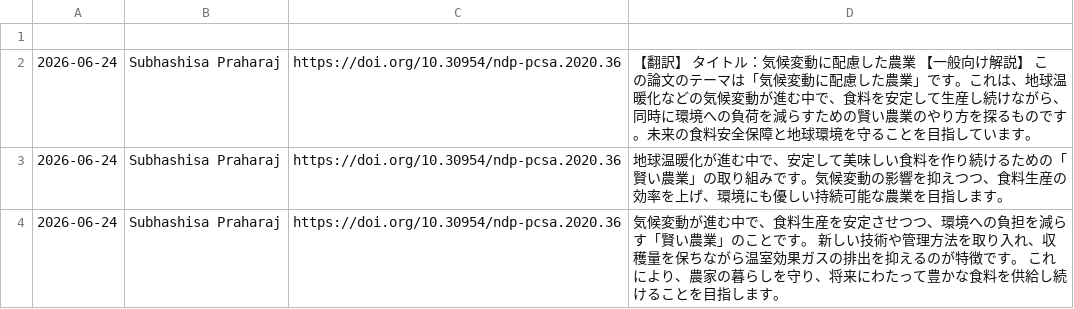
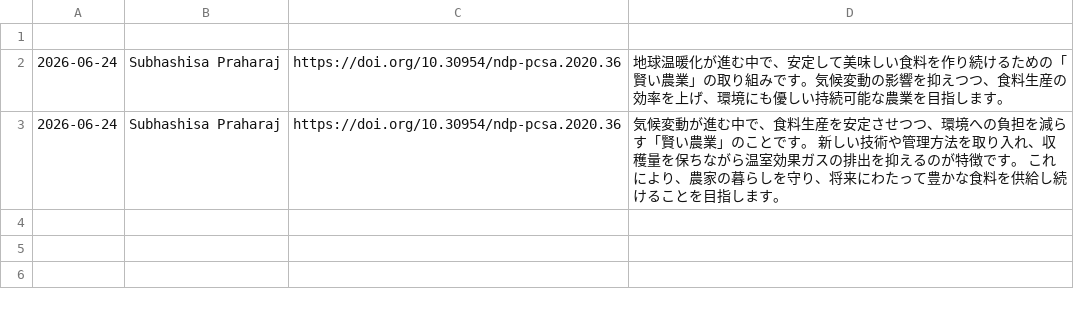
Before and after one commit to shiitake-garden/shiitake-garden.github.io, a CSV file: contents/thesis/paper.csv, drawn as a sheet.

Commit message:
Update paper.csv

```diff
--- a/contents/thesis/paper.csv
+++ b/contents/thesis/paper.csv
@@ -1,3 +1,2 @@
 
-"2026-06-24","Subhashisa Praharaj","https://doi.org/10.30954/ndp-pcsa.2020.36","【翻訳】 タイトル：気候変動に配慮した農業  【一般向け解説】 この論文のテーマは「気候変動に配慮した農業」です。これは、地球温暖化などの気候変動が進む中で、食料を安定して生産し続けながら、同時に環境への負荷を減らすための賢い農業のやり方を探るものです。未来の食料安全保障と地球環境を守ることを目指しています。"
 "2026-06-24","Subhashisa Praharaj","https://doi.org/10.30954/ndp-pcsa.2020.36","地球温暖化が進む中で、安定して美味しい食料を作り続けるための「賢い農業」の取り組みです。気候変動の影響を抑えつつ、食料生産の効率を上げ、環境にも優しい持続可能な農業を目指します。"
```
